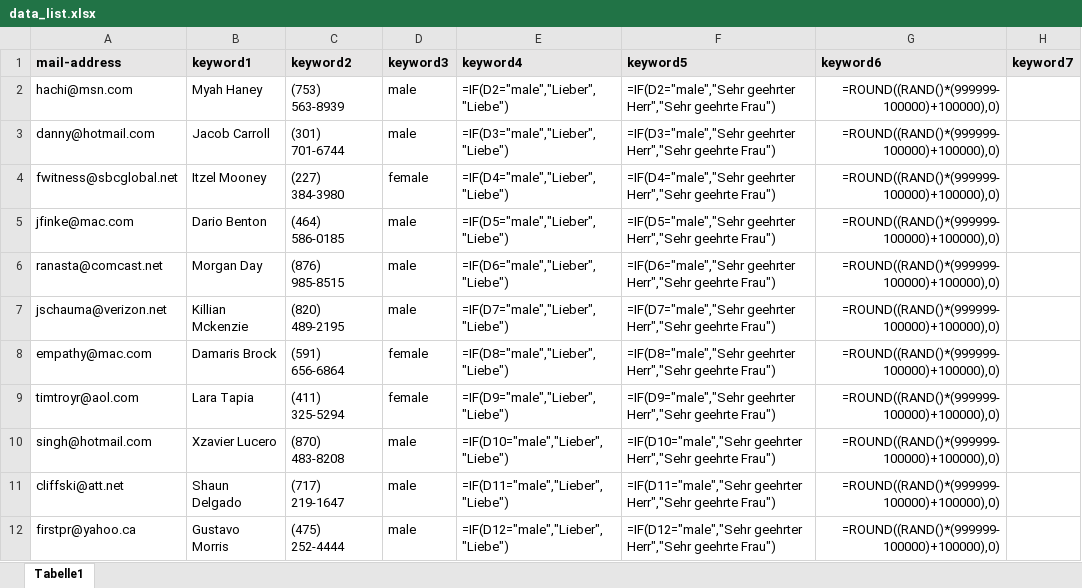
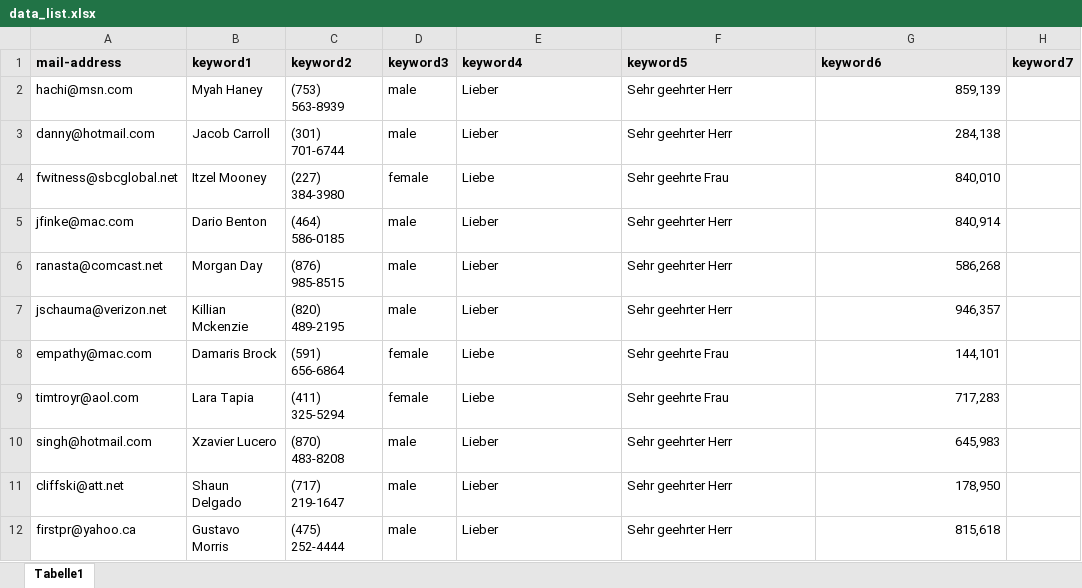
Before and after one commit to maximilianpanzik/email_creator, an Excel workbook: data_list.xlsx, sheet Tabelle1, drawn as a sheet; only a part is shown; values as stored, in another font and other column widths than the file's, no borders; formulas without a stored value are shown as written; the diff names each change by its address in the sheet, - before the commit and + after, or states it on an @@ line.

```diff
--- a/data_list.xlsx (sheet Tabelle1)
+++ b/data_list.xlsx (sheet Tabelle1)
-E2 (keyword4): =IF(D2="male","Lieber","Liebe")
+E2 (keyword4): Lieber
-F2 (keyword5): =IF(D2="male","Sehr geehrter Herr","Sehr geehrte Frau")
+F2 (keyword5): Sehr geehrter Herr
-G2 (keyword6): =ROUND((RAND()*(999999-100000)+100000),0)
+G2 (keyword6): 859,139
-E3 (keyword4): =IF(D3="male","Lieber","Liebe")
+E3 (keyword4): Lieber
-F3 (keyword5): =IF(D3="male","Sehr geehrter Herr","Sehr geehrte Frau")
+F3 (keyword5): Sehr geehrter Herr
-G3 (keyword6): =ROUND((RAND()*(999999-100000)+100000),0)
+G3 (keyword6): 284,138
-E4 (keyword4): =IF(D4="male","Lieber","Liebe")
+E4 (keyword4): Liebe
-F4 (keyword5): =IF(D4="male","Sehr geehrter Herr","Sehr geehrte Frau")
+F4 (keyword5): Sehr geehrte Frau
-G4 (keyword6): =ROUND((RAND()*(999999-100000)+100000),0)
+G4 (keyword6): 840,010
-E5 (keyword4): =IF(D5="male","Lieber","Liebe")
+E5 (keyword4): Lieber
-F5 (keyword5): =IF(D5="male","Sehr geehrter Herr","Sehr geehrte Frau")
+F5 (keyword5): Sehr geehrter Herr
-G5 (keyword6): =ROUND((RAND()*(999999-100000)+100000),0)
+G5 (keyword6): 840,914
-E6 (keyword4): =IF(D6="male","Lieber","Liebe")
+E6 (keyword4): Lieber
-F6 (keyword5): =IF(D6="male","Sehr geehrter Herr","Sehr geehrte Frau")
+F6 (keyword5): Sehr geehrter Herr
-G6 (keyword6): =ROUND((RAND()*(999999-100000)+100000),0)
+G6 (keyword6): 586,268
-E7 (keyword4): =IF(D7="male","Lieber","Liebe")
+E7 (keyword4): Lieber
-F7 (keyword5): =IF(D7="male","Sehr geehrter Herr","Sehr geehrte Frau")
+F7 (keyword5): Sehr geehrter Herr
-G7 (keyword6): =ROUND((RAND()*(999999-100000)+100000),0)
+G7 (keyword6): 946,357
-E8 (keyword4): =IF(D8="male","Lieber","Liebe")
+E8 (keyword4): Liebe
-F8 (keyword5): =IF(D8="male","Sehr geehrter Herr","Sehr geehrte Frau")
+F8 (keyword5): Sehr geehrte Frau
-G8 (keyword6): =ROUND((RAND()*(999999-100000)+100000),0)
+G8 (keyword6): 144,101
-E9 (keyword4): =IF(D9="male","Lieber","Liebe")
+E9 (keyword4): Liebe
-F9 (keyword5): =IF(D9="male","Sehr geehrter Herr","Sehr geehrte Frau")
+F9 (keyword5): Sehr geehrte Frau
-G9 (keyword6): =ROUND((RAND()*(999999-100000)+100000),0)
+G9 (keyword6): 717,283
-E10 (keyword4): =IF(D10="male","Lieber","Liebe")
+E10 (keyword4): Lieber
-F10 (keyword5): =IF(D10="male","Sehr geehrter Herr","Sehr geehrte Frau")
+F10 (keyword5): Sehr geehrter Herr
-G10 (keyword6): =ROUND((RAND()*(999999-100000)+100000),0)
+G10 (keyword6): 645,983
-E11 (keyword4): =IF(D11="male","Lieber","Liebe")
+E11 (keyword4): Lieber
-F11 (keyword5): =IF(D11="male","Sehr geehrter Herr","Sehr geehrte Frau")
+F11 (keyword5): Sehr geehrter Herr
-G11 (keyword6): =ROUND((RAND()*(999999-100000)+100000),0)
+G11 (keyword6): 178,950
-E12 (keyword4): =IF(D12="male","Lieber","Liebe")
+E12 (keyword4): Lieber
-F12 (keyword5): =IF(D12="male","Sehr geehrter Herr","Sehr geehrte Frau")
+F12 (keyword5): Sehr geehrter Herr
-G12 (keyword6): =ROUND((RAND()*(999999-100000)+100000),0)
+G12 (keyword6): 815,618
```
Also changed, not shown: 2 other files.
